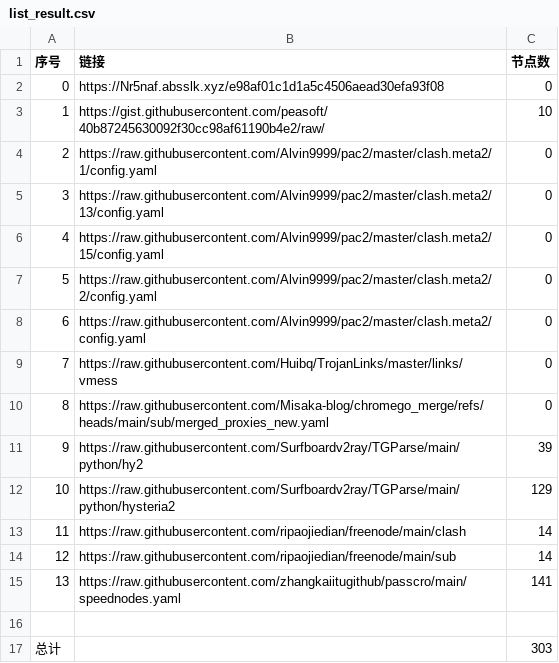
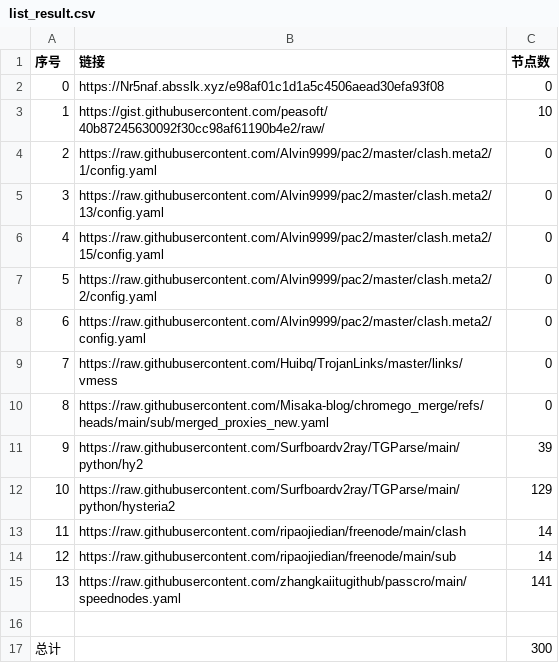
Before and after one commit to gm1008666/NoMoreWalls, a CSV file: list_result.csv, drawn as a sheet.

```diff
--- a/list_result.csv
+++ b/list_result.csv
@@ -16,2 +16,2 @@
 
-总计,,303
+总计,,300
```
Also changed, not shown: 7 other files.
